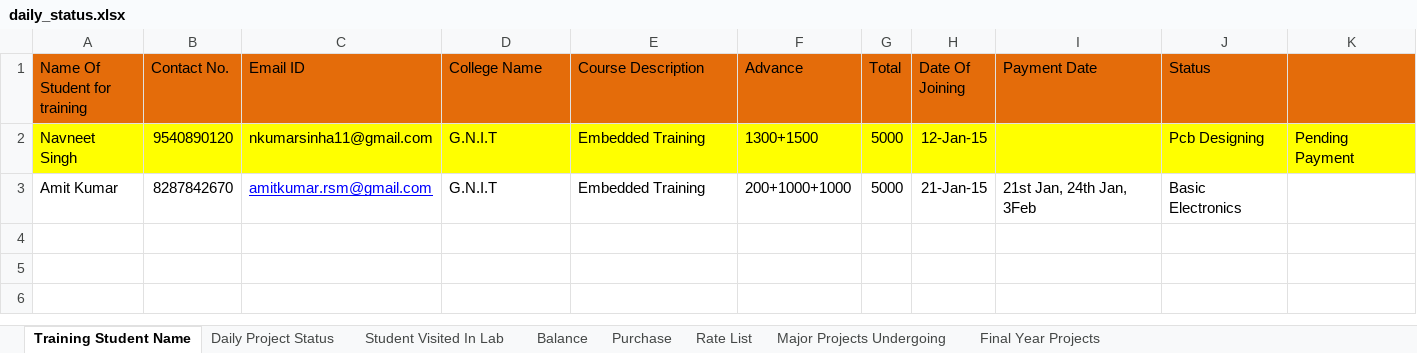
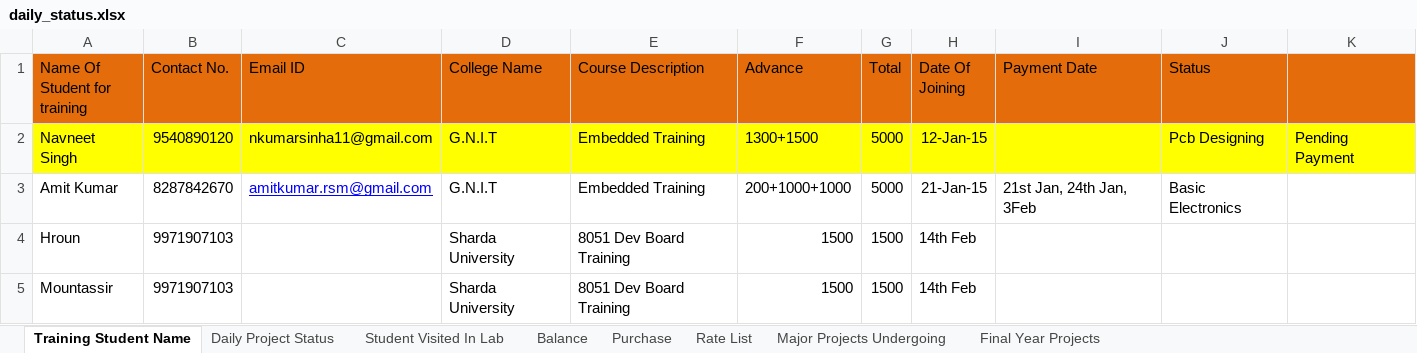
Before and after one commit to infocelab/embedded-projects, an Excel workbook: documents/daily_status.xlsx, sheet Training Student Name, drawn as a sheet; values as stored, in another font and other column widths than the file's, no borders; the diff names each change by its address in the sheet, - before the commit and + after, or states it on an @@ line.

Commit message:
Daily Status Xl Sheet Has been Updated

```diff
--- a/documents/daily_status.xlsx (sheet Training Student Name)
+++ b/documents/daily_status.xlsx (sheet Training Student Name)
+row 4: Hroun | 9971907103 |  | Sharda University | 8051 Dev Board Training | 1500 | 1500 | 14th Feb
+row 5: Mountassir | 9971907103 |  | Sharda University | 8051 Dev Board Training | 1500 | 1500 | 14th Feb
```
Also changed, not shown: sheet Major Projects Undergoing, sheet Balance.
